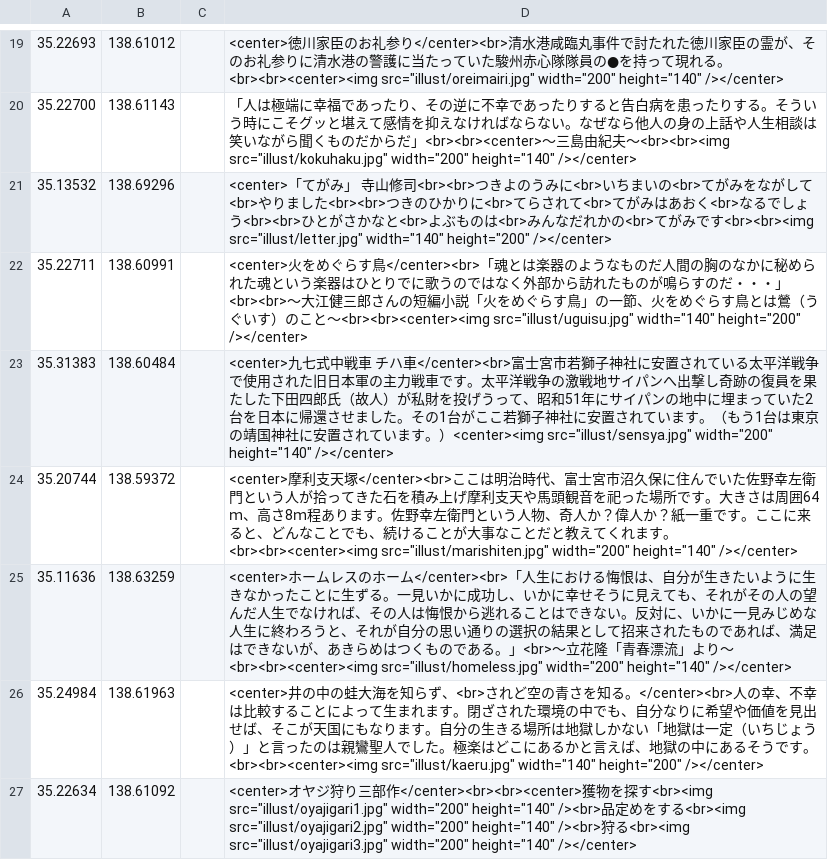
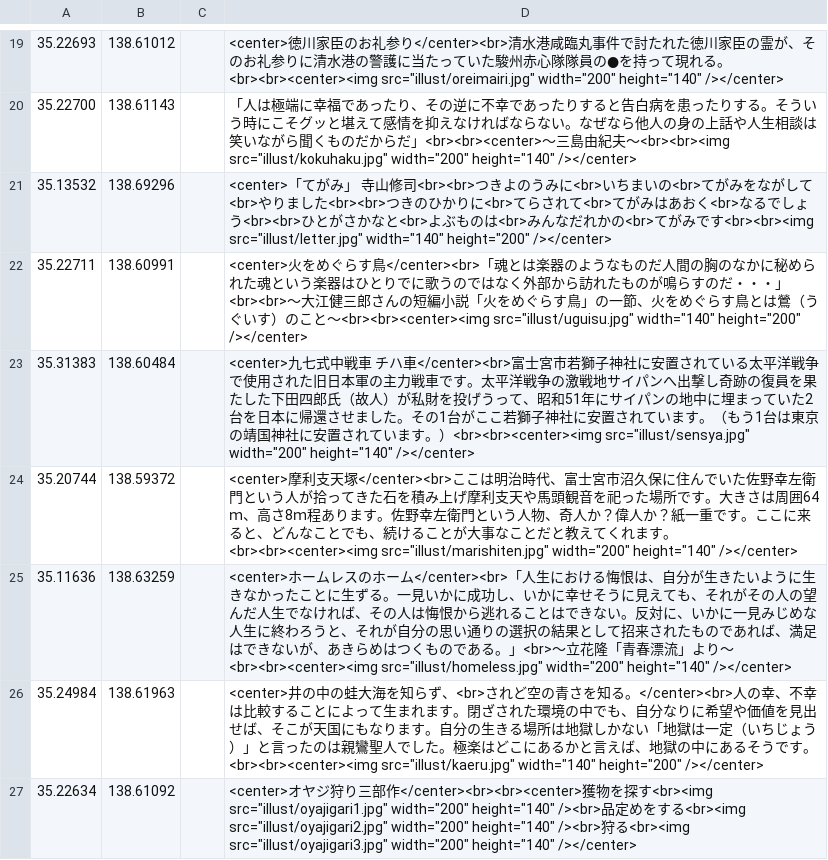
Before and after one commit to shibakin507/darkside, a CSV file: data/zetubou.csv, drawn as a sheet; only a part is shown, gaps mark what is left out.

Commit message:
Update zetubou.csv

```diff
--- a/data/zetubou.csv
+++ b/data/zetubou.csv
@@ -22,3 +22,3 @@
 35.22711,138.60991,,<center>火をめぐらす鳥</center><br>「魂とは楽器のようなものだ人間の胸のなかに秘められた魂という楽器はひとりでに歌うのではなく外部から訪れたものが鳴らすのだ・・・」<br><br>～大江健三郎さんの短編小説「火をめぐらす鳥」の一節、火をめぐらす鳥とは鶯（うぐいす）のこと～<br><br><center><img src="illust/uguisu.jpg" width="140" height="200" /></center>
-35.31383,138.60484,,<center>九七式中戦車　チハ車</center><br>富士宮市若獅子神社に安置されている太平洋戦争で使用された旧日本軍の主力戦車です。太平洋戦争の激戦地サイパンへ出撃し奇跡の復員を果たした下田四郎氏（故人）が私財を投げうって、昭和51年にサイパンの地中に埋まっていた2台を日本に帰還させました。その1台がここ若獅子神社に安置されています。（もう1台は東京の靖国神社に安置されています。）<center><img src="illust/sensya.jpg" width="200" height="140" /></center>
+35.31383,138.60484,,<center>九七式中戦車　チハ車</center><br>富士宮市若獅子神社に安置されている太平洋戦争で使用された旧日本軍の主力戦車です。太平洋戦争の激戦地サイパンへ出撃し奇跡の復員を果たした下田四郎氏（故人）が私財を投げうって、昭和51年にサイパンの地中に埋まっていた2台を日本に帰還させました。その1台がここ若獅子神社に安置されています。（もう1台は東京の靖国神社に安置されています。）<br><br><center><img src="illust/sensya.jpg" width="200" height="140" /></center>
 35.20744,138.59372,,<center>摩利支天塚</center><br>ここは明治時代、富士宮市沼久保に住んでいた佐野幸左衛門という人が拾ってきた石を積み上げ摩利支天や馬頭観音を祀った場所です。大きさは周囲64ｍ、高さ8ｍ程あります。佐野幸左衛門という人物、奇人か？偉人か？紙一重です。ここに来ると、どんなことでも、続けることが大事なことだと教えてくれます。<br><br><center><img src="illust/marishiten.jpg" width="200" height="140" /></center>
```
